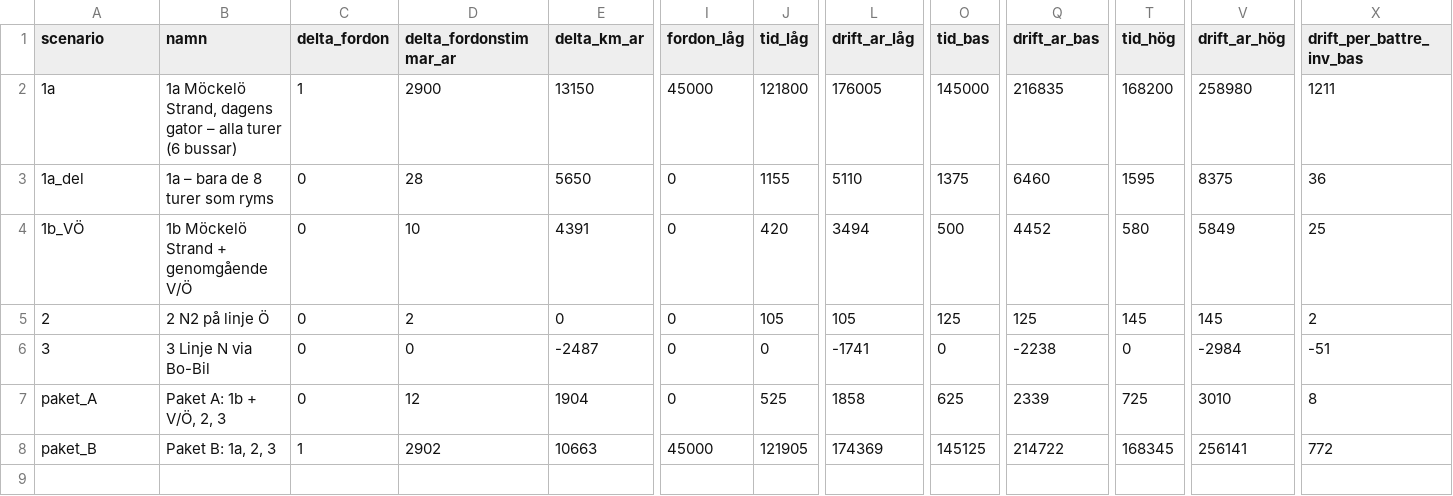
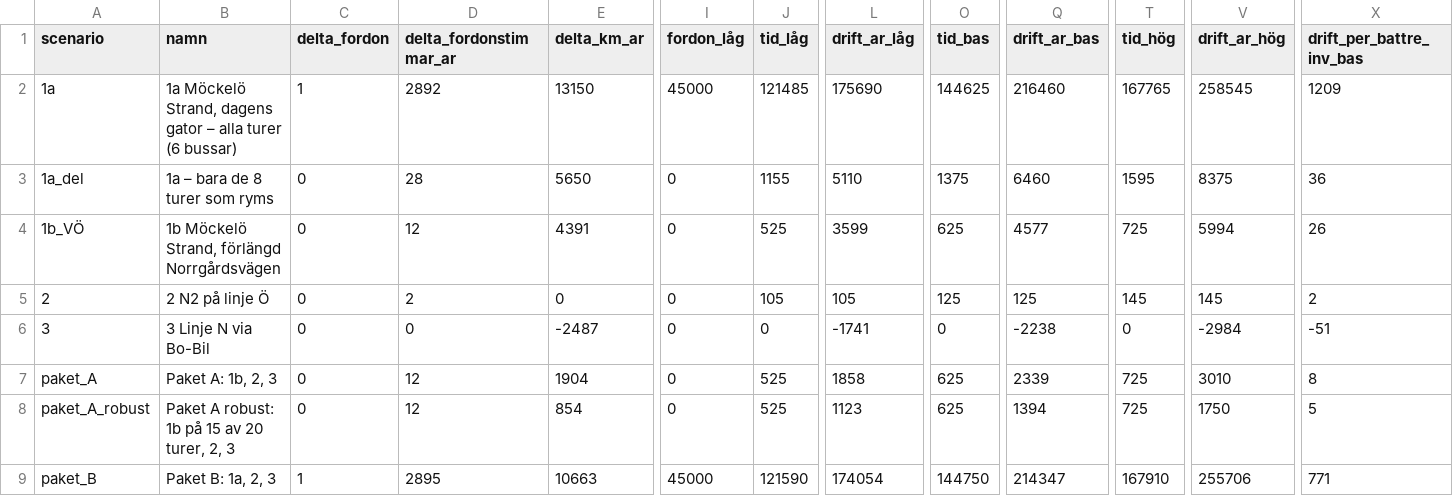
Before and after one commit to JesperHelen/-land, a CSV file: data/processed/b5_kalkyl.csv, drawn as a sheet; only a part is shown, gaps mark what is left out; addresses are those after the commit; rows hold the shown columns only; the diff names each change by its address in the sheet, - before the commit and + after, or states it on an @@ line.

```diff
--- a/data/processed/b5_kalkyl.csv
+++ b/data/processed/b5_kalkyl.csv
-D2 (delta_fordonstimmar_ar): 2900
+D2 (delta_fordonstimmar_ar): 2892
-J2 (tid_låg): 121800
+J2 (tid_låg): 121485
-L2 (drift_ar_låg): 176005
+L2 (drift_ar_låg): 175690
-O2 (tid_bas): 145000
+O2 (tid_bas): 144625
-Q2 (drift_ar_bas): 216835
+Q2 (drift_ar_bas): 216460
-T2 (tid_hög): 168200
+T2 (tid_hög): 167765
-V2 (drift_ar_hög): 258980
+V2 (drift_ar_hög): 258545
-X2 (drift_per_battre_inv_bas): 1211
+X2 (drift_per_battre_inv_bas): 1209
-B4 (namn): 1b Möckelö Strand + genomgående V/Ö
+B4 (namn): 1b Möckelö Strand, förlängd Norrgårdsvägen
-D4 (delta_fordonstimmar_ar): 10
+D4 (delta_fordonstimmar_ar): 12
-J4 (tid_låg): 420
+J4 (tid_låg): 525
-L4 (drift_ar_låg): 3494
+L4 (drift_ar_låg): 3599
-O4 (tid_bas): 500
+O4 (tid_bas): 625
-Q4 (drift_ar_bas): 4452
+Q4 (drift_ar_bas): 4577
-T4 (tid_hög): 580
+T4 (tid_hög): 725
-V4 (drift_ar_hög): 5849
+V4 (drift_ar_hög): 5994
-X4 (drift_per_battre_inv_bas): 25
+X4 (drift_per_battre_inv_bas): 26
-B7 (namn): Paket A: 1b + V/Ö, 2, 3
+B7 (namn): Paket A: 1b, 2, 3
+row 8: paket_A_robust | Paket A robust: 1b på 15 av 20 turer, 2, 3 | 0 | 12 | 854 | 0 | 525 | 1123 | 625 | 1394 | 725 | 1750 | 5
-D9 (delta_fordonstimmar_ar): 2902
+D9 (delta_fordonstimmar_ar): 2895
-J9 (tid_låg): 121905
+J9 (tid_låg): 121590
-L9 (drift_ar_låg): 174369
+L9 (drift_ar_låg): 174054
-O9 (tid_bas): 145125
+O9 (tid_bas): 144750
-Q9 (drift_ar_bas): 214722
+Q9 (drift_ar_bas): 214347
-T9 (tid_hög): 168345
+T9 (tid_hög): 167910
-V9 (drift_ar_hög): 256141
+V9 (drift_ar_hög): 255706
-X9 (drift_per_battre_inv_bas): 772
+X9 (drift_per_battre_inv_bas): 771
```
Also changed, not shown: data/processed/b4_omlopp_idag.csv, data/processed/b4_sammanslagning_omraden.csv, 41 other files.
